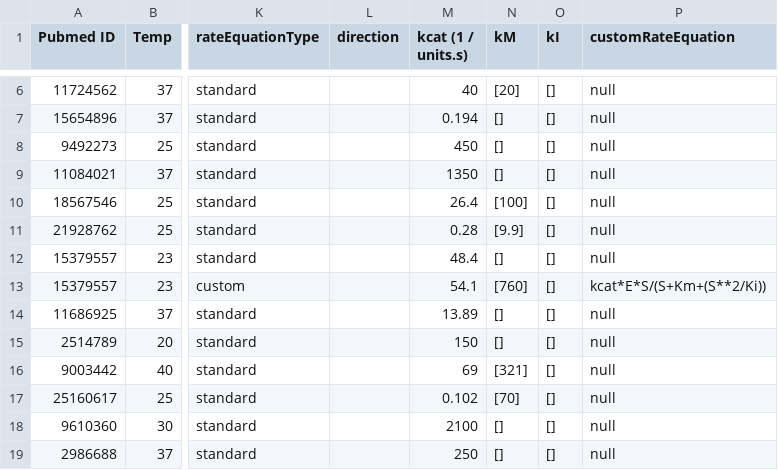
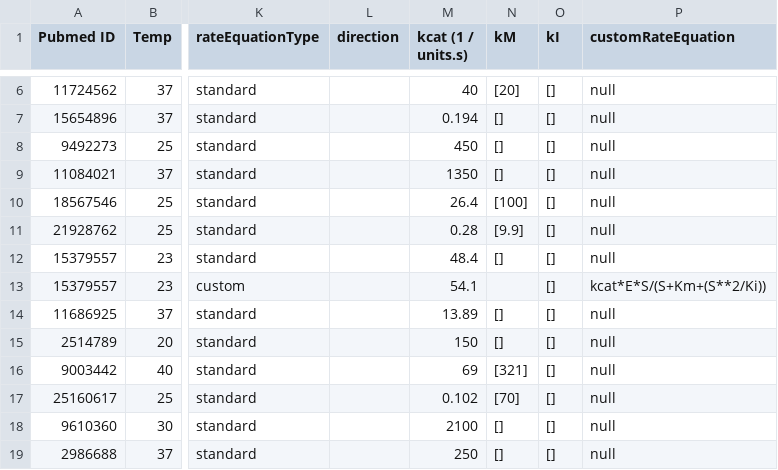
Before and after one commit to DaehwanKimLab/lcc, a TSV file: data/enzymeKinetics.tsv, drawn as a sheet; only a part is shown, gaps mark what is left out; the diff names each change by its address in the sheet, - before the commit and + after, or states it on an @@ line.

Commit message:
TCA cycle with kinetic model. Counts not working and reactions flat data issues found.

```diff
--- a/data/enzymeKinetics.tsv
+++ b/data/enzymeKinetics.tsv
-N13 (kM): [760]
+N13 (kM): (empty)
```
Also changed, not shown: data/DL_TCAcycleI_prokaryotic.tsv, 6 other files.
